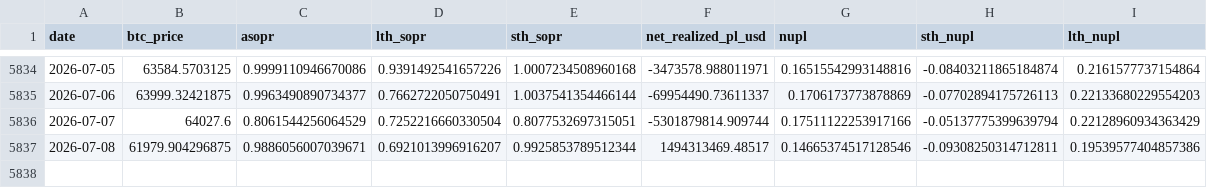
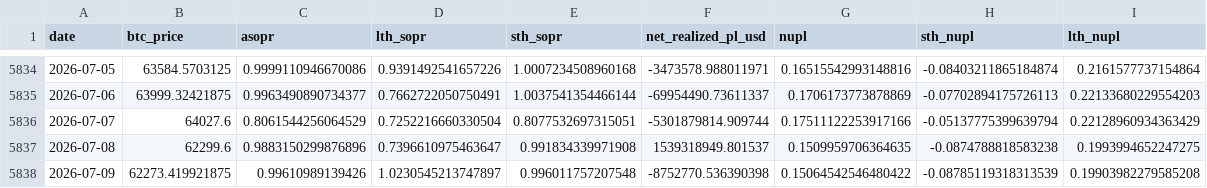
Before and after one commit to yudiyanto88/Onchain-Dashboard, a CSV file: data_momentum.csv, drawn as a sheet; only a part is shown, gaps mark what is left out.

```diff
--- a/data_momentum.csv
+++ b/data_momentum.csv
@@ -5836,2 +5836,3 @@ date,btc_price,asopr,lth_sopr,sth_sopr,net_realized_pl_usd,nupl,sth_nupl,lth_nup
 2026-07-07,64027.6,0.8061544256064529,0.7252216660330504,0.8077532697315051,-5301879814.909744,0.17511122253917166,-0.05137775399639794,0.22128960934363429
-2026-07-08,61979.904296875,0.9886056007039671,0.6921013996916207,0.9925853789512344,1494313469.48517,0.14665374517128546,-0.09308250314712811,0.19539577404857386
+2026-07-08,62299.6,0.9883150299876896,0.7396610975463647,0.991834339971908,1539318949.801537,0.1509959706364635,-0.0874788818583238,0.1993994652247275
+2026-07-09,62273.419921875,0.99610989139426,1.0230545213747897,0.996011757207548,-8752770.536390398,0.15064542546480422,-0.08785119318313539,0.19903982279585208
```
Also changed, not shown: data_cdd.csv, data_mvrv.csv, 13 other files.
